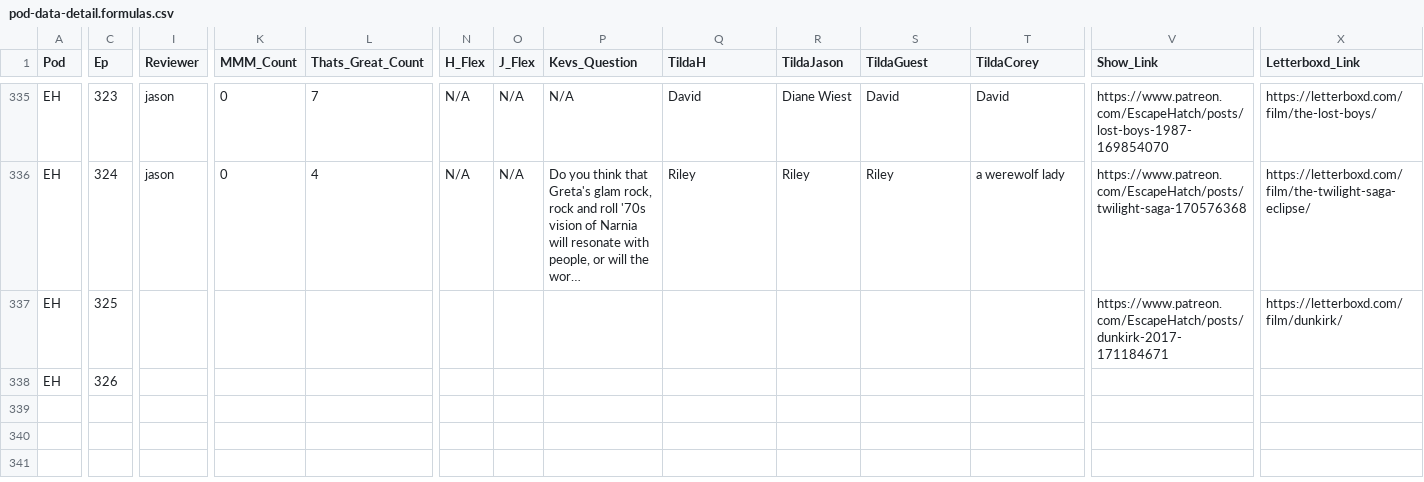
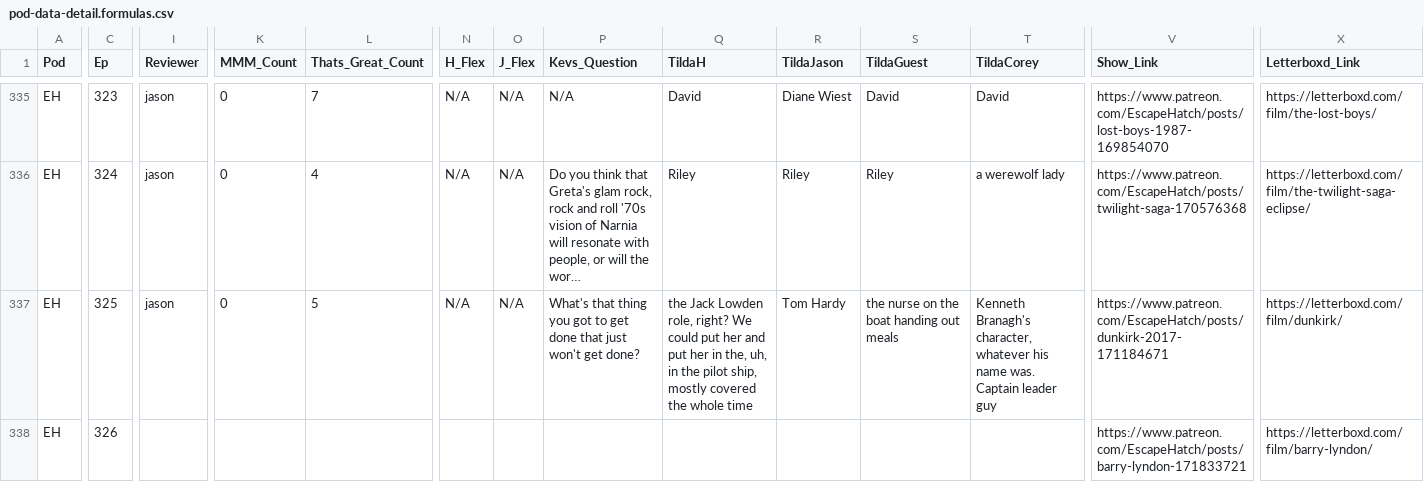
Before and after one commit to jbennygold/transcript-app, a CSV file: data/sheet-backup/pod-data-detail.formulas.csv, drawn as a sheet; only a part is shown, gaps mark what is left out; long unchanged cells end in …; the diff covers the shown part only; the diff names each change by its address in the sheet, - before the commit and + after, or states it on an @@ line.

```diff
--- a/data/sheet-backup/pod-data-detail.formulas.csv
+++ b/data/sheet-backup/pod-data-detail.formulas.csv
-I337 (Reviewer): (empty)
+I337 (Reviewer): jason
-K337 (MMM_Count): (empty)
+K337 (MMM_Count): 0
-L337 (Thats_Great_Count): (empty)
+L337 (Thats_Great_Count): 5
-N337 (H_Flex): (empty)
+N337 (H_Flex): N/A
-O337 (J_Flex): (empty)
+O337 (J_Flex): N/A
-P337 (Kevs_Question): (empty)
+P337 (Kevs_Question): What's that thing you got to get done that just won't get done?
-Q337 (TildaH): (empty)
+Q337 (TildaH): the Jack Lowden role, right? We could put her and put her in the, uh, in the pilot ship, mostly covered the whole time
-R337 (TildaJason): (empty)
+R337 (TildaJason): Tom Hardy
-S337 (TildaGuest): (empty)
+S337 (TildaGuest): the nurse on the boat handing out meals
-T337 (TildaCorey): (empty)
+T337 (TildaCorey): Kenneth Branagh's character, whatever his name was. Captain leader guy
-V338 (Show_Link): (empty)
+V338 (Show_Link): https://www.patreon.com/EscapeHatch/posts/barry-lyndon-171833721
-X338 (Letterboxd_Link): (empty)
+X338 (Letterboxd_Link): https://letterboxd.com/film/barry-lyndon/
```
Also changed, not shown: 1 edited cell elsewhere in this file, data/sheet-backup/pod-data-detail.values.csv, data/sheet-backup/some-aggregation.values.csv, 2 other files.
